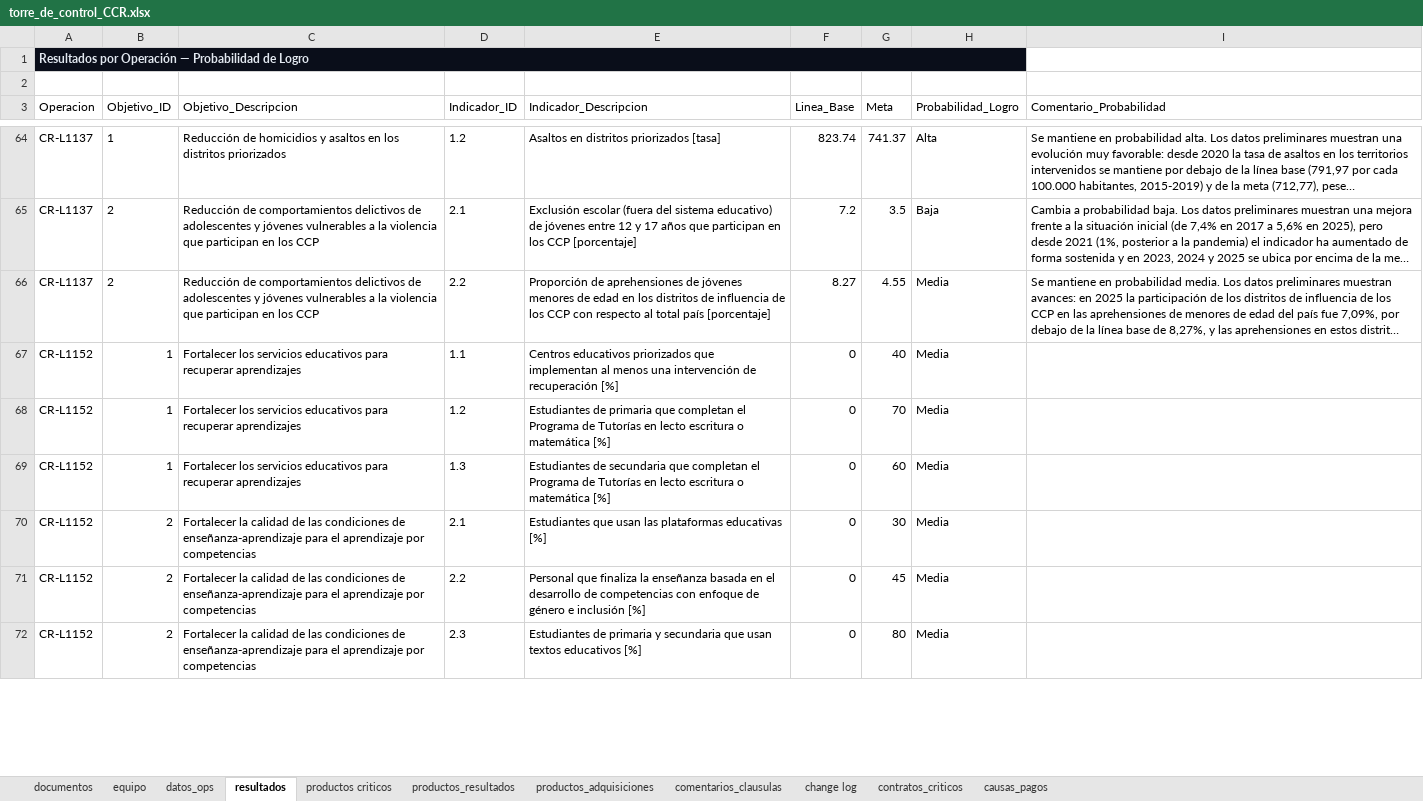
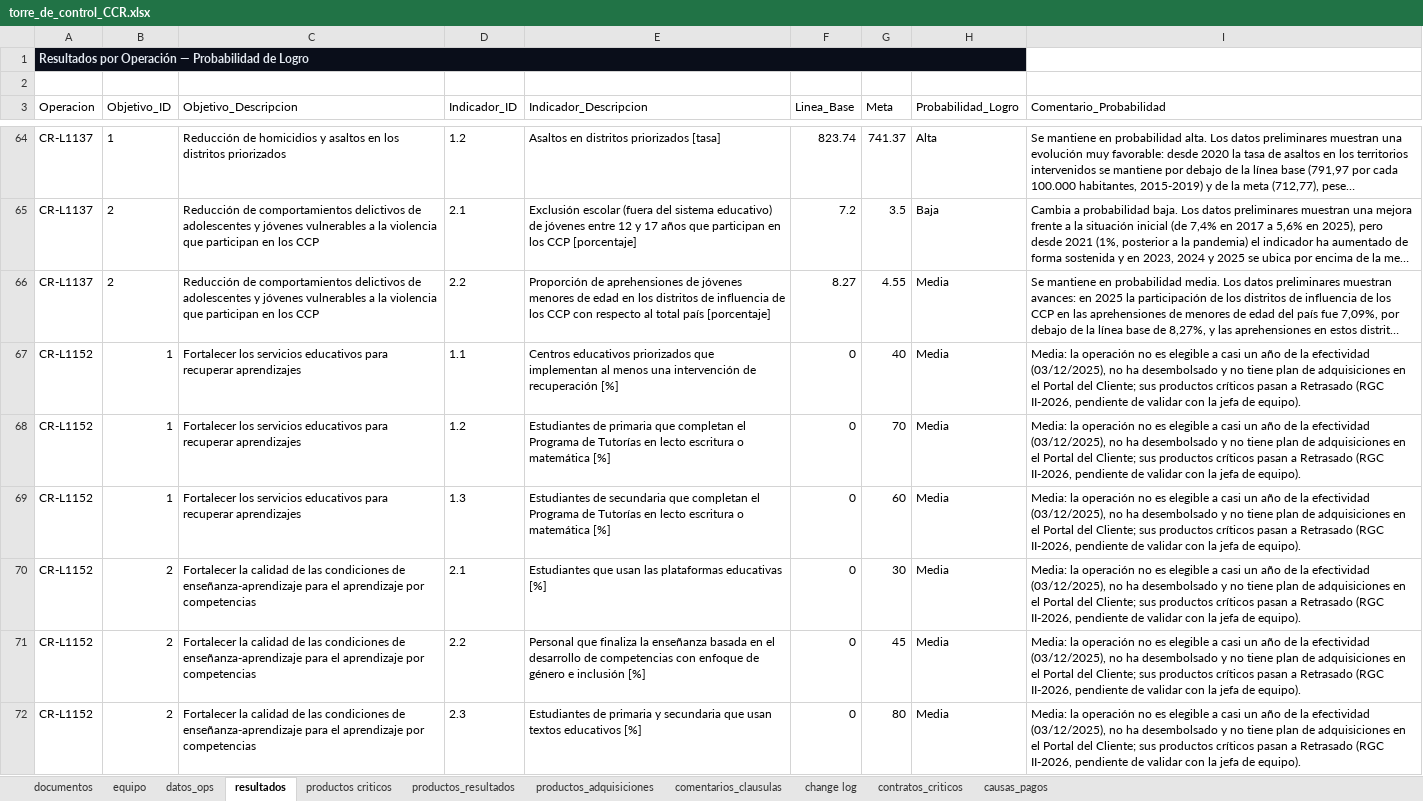
Before and after one commit to aborbonm/torre-control-ccr, an Excel workbook: torre_de_control_CCR.xlsx, sheet resultados, drawn as a sheet; only a part is shown, gaps mark what is left out; long unchanged cells end in …; values as stored, in another font and other column widths than the file's, no borders; the diff covers the shown part only; the diff names each change by its address in the sheet, - before the commit and + after, or states it on an @@ line.

```diff
--- a/torre_de_control_CCR.xlsx (sheet resultados)
+++ b/torre_de_control_CCR.xlsx (sheet resultados)
-I67:I72 (Comentario_Probabilidad): (empty)
+I67:I72 (Comentario_Probabilidad): Media: la operación no es elegible a casi un año de la efectividad (03/12/2025), no ha desembolsado y no tiene plan de adquisiciones en el Portal del Cliente; sus productos críticos pasan a Retrasado (RGC II-2026, pendiente de validar con la jefa de equipo).
```
Also changed, not shown: 6 edited cells elsewhere in this sheet, sheet productos criticos, sheet change log, 4 other files.
